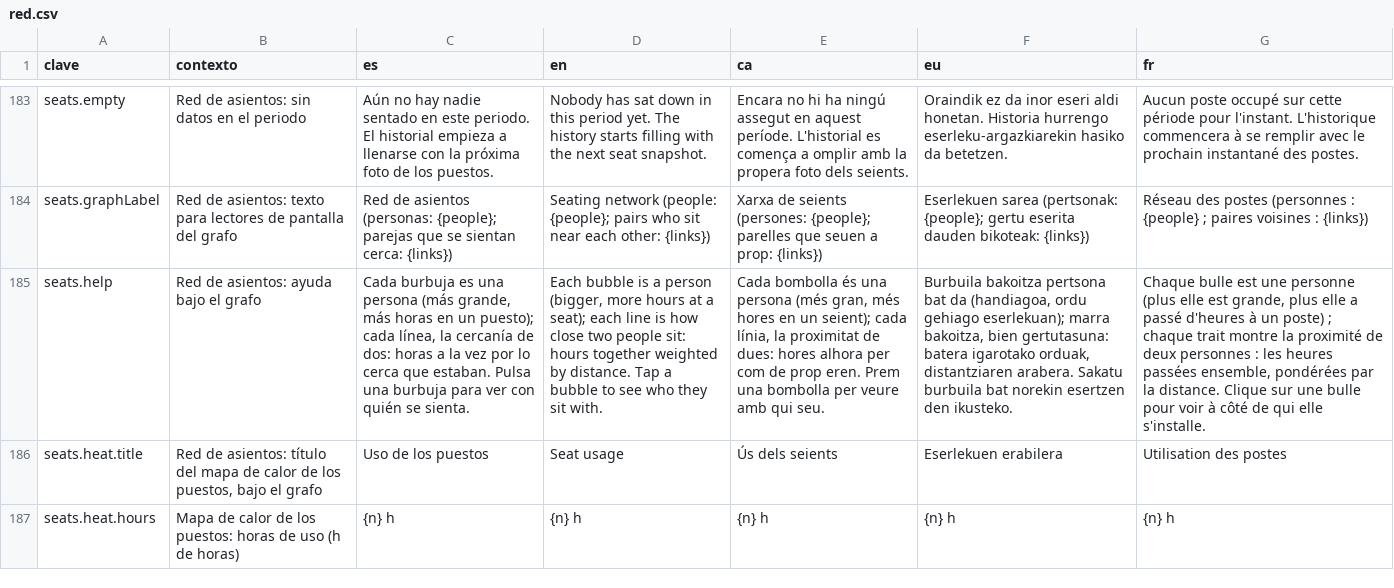
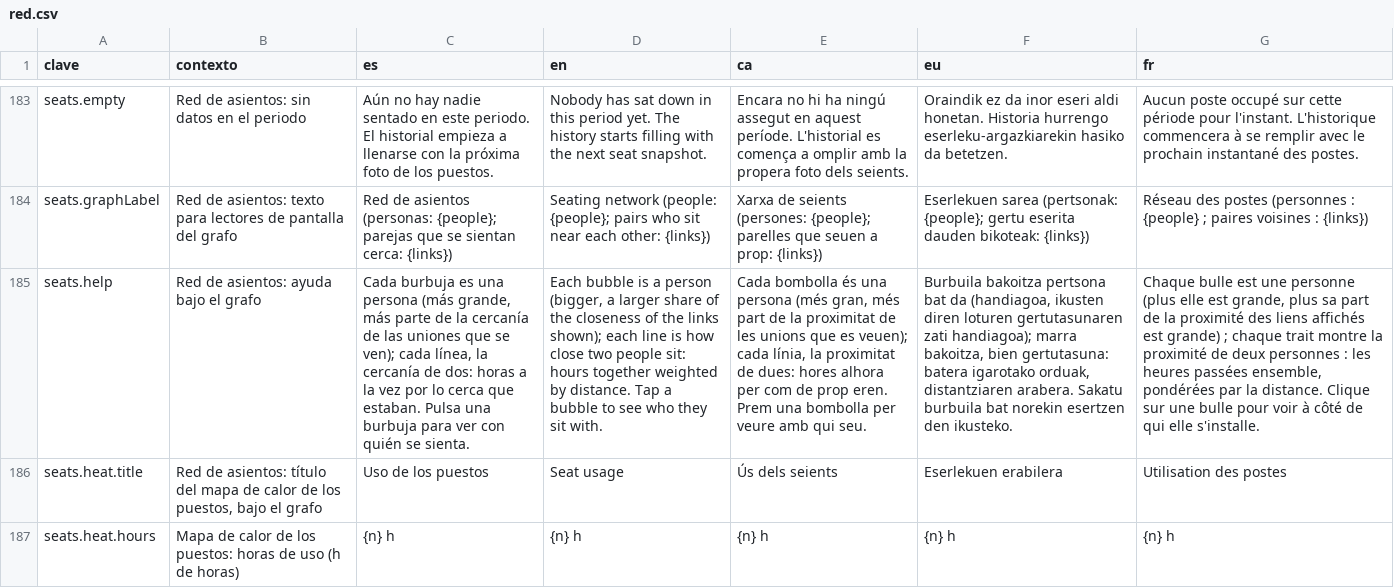
Before and after one commit to ALRO-GM/sanatorio-42, a CSV file: apps/web/src/shared/i18n/textos/red.csv, drawn as a sheet; only a part is shown, gaps mark what is left out; the diff names each change by its address in the sheet, - before the commit and + after, or states it on an @@ line.

```diff
--- a/apps/web/src/shared/i18n/textos/red.csv
+++ b/apps/web/src/shared/i18n/textos/red.csv
-C185 (es): …grande, más horas en un puesto); cada línea,…
+C185 (es): …grande, más parte de la cercanía de las uniones que se ven); cada línea,…
-D185 (en): …person (bigger, more hours at a seat); each line…
+D185 (en): …person (bigger, a larger share of the closeness of the links shown); each line…
-E185 (ca): …gran, més hores en un seient); cada línia,…
+E185 (ca): …gran, més part de la proximitat de les unions que es veuen); cada línia,…
-F185 (eu): …da (handiagoa, ordu gehiago eserlekuan); marra bakoitza,…
+F185 (eu): …da (handiagoa, ikusten diren loturen gertutasunaren zati handiagoa); marra bakoitza,…
-G185 (fr): …grande, plus elle a passé d'heures à un poste) ; chaque…
+G185 (fr): …grande, plus sa part de la proximité des liens affichés est grande) ; chaque…
```
Also changed, not shown: 3 other files.
